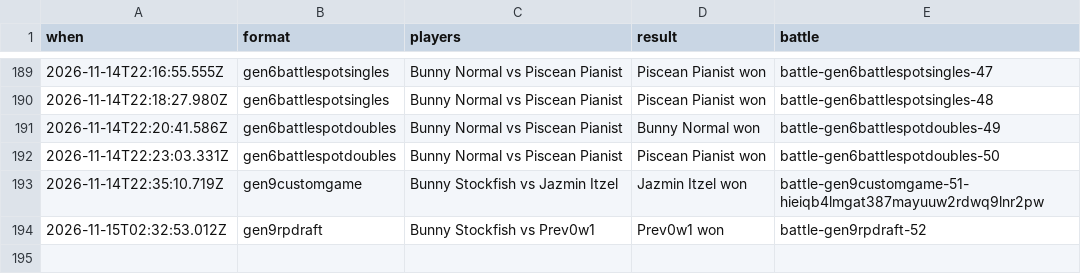
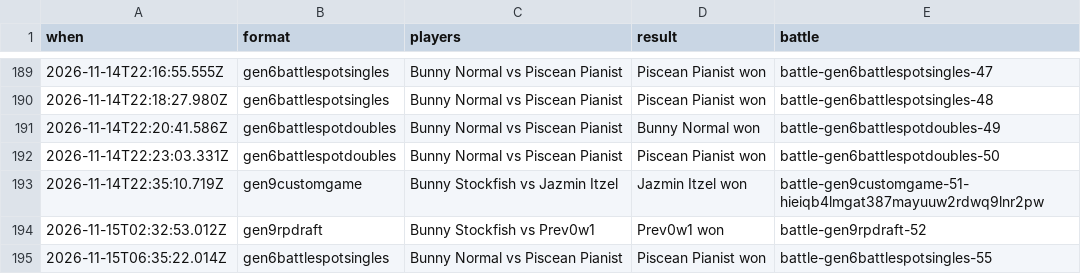
Before and after one commit to Proudkiller0015/velvet-bunny-showdown, a TSV file: data/battle-log/2026-11.tsv, drawn as a sheet; only a part is shown, gaps mark what is left out.

Commit message:
Battle log: 1 battle [skip render]

```diff
--- a/data/battle-log/2026-11.tsv
+++ b/data/battle-log/2026-11.tsv
@@ -194 +194,2 @@ when	format	players	result	battle
 2026-11-15T02:32:53.012Z	gen9rpdraft	Bunny Stockfish vs Prev0w1	Prev0w1 won	battle-gen9rpdraft-52
+2026-11-15T06:35:22.014Z	gen6battlespotsingles	Bunny Normal vs Piscean Pianist	Piscean Pianist won	battle-gen6battlespotsingles-55
```
